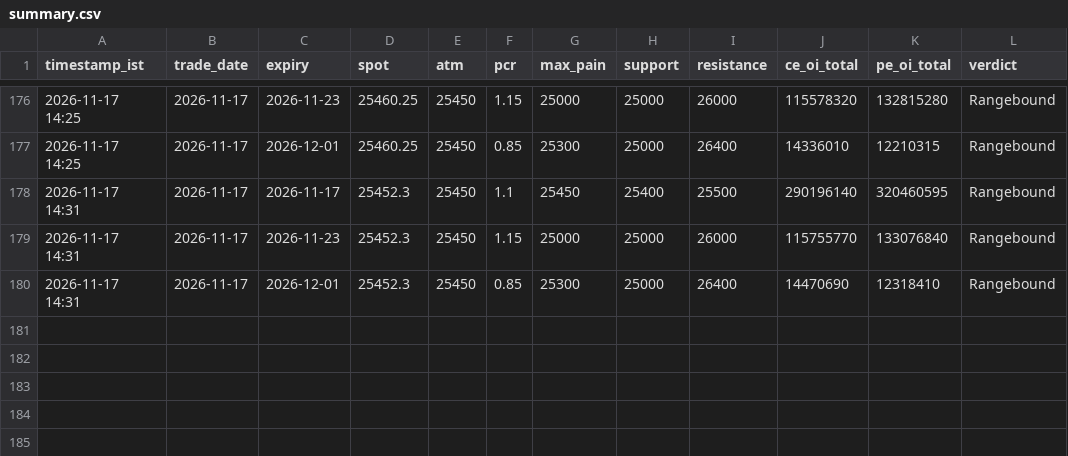
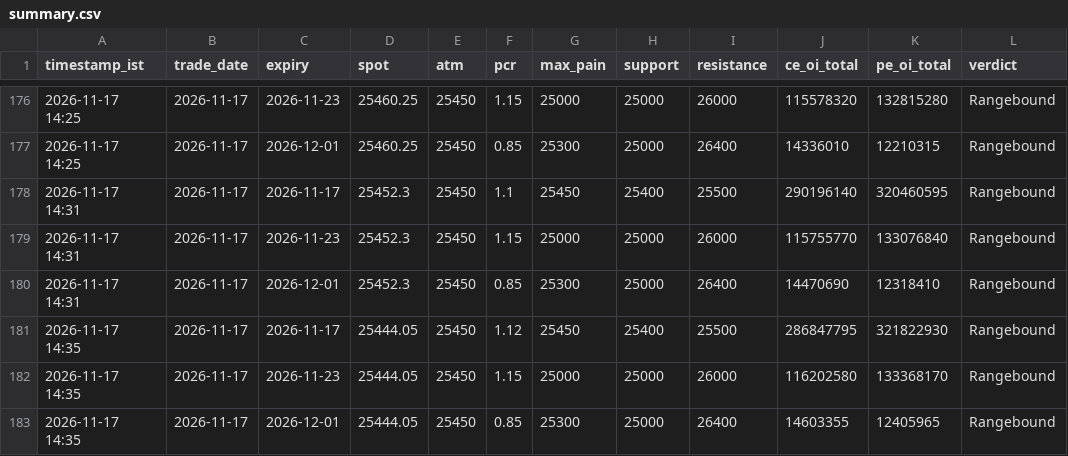
Before and after one commit to ddtambe/Nifty50_Options, a CSV file: data/2026-11-17/summary.csv, drawn as a sheet; only a part is shown, gaps mark what is left out.

```diff
--- a/data/2026-11-17/summary.csv
+++ b/data/2026-11-17/summary.csv
@@ -180 +180,4 @@ timestamp_ist,trade_date,expiry,spot,atm,pcr,max_pain,support,resistance,ce_oi_t
 2026-11-17 14:31,2026-11-17,2026-12-01,25452.3,25450,0.85,25300,25000,26400,14470690,12318410,Rangebound
+2026-11-17 14:35,2026-11-17,2026-11-17,25444.05,25450,1.12,25450,25400,25500,286847795,321822930,Rangebound
+2026-11-17 14:35,2026-11-17,2026-11-23,25444.05,25450,1.15,25000,25000,26000,116202580,133368170,Rangebound
+2026-11-17 14:35,2026-11-17,2026-12-01,25444.05,25450,0.85,25300,25000,26400,14603355,12405965,Rangebound
```
Also changed, not shown: data/2026-11-17/2026-11-17_buildup.csv, data/2026-11-17/2026-11-17_raw.csv, 7 other files.
